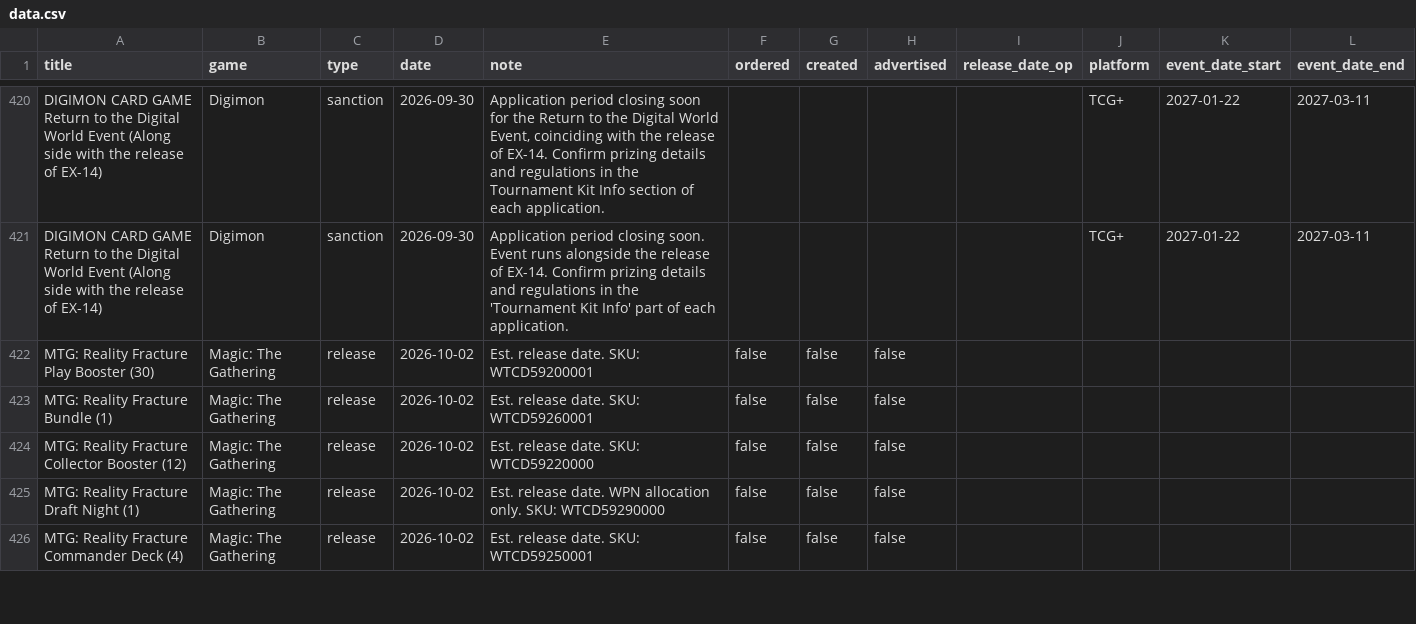
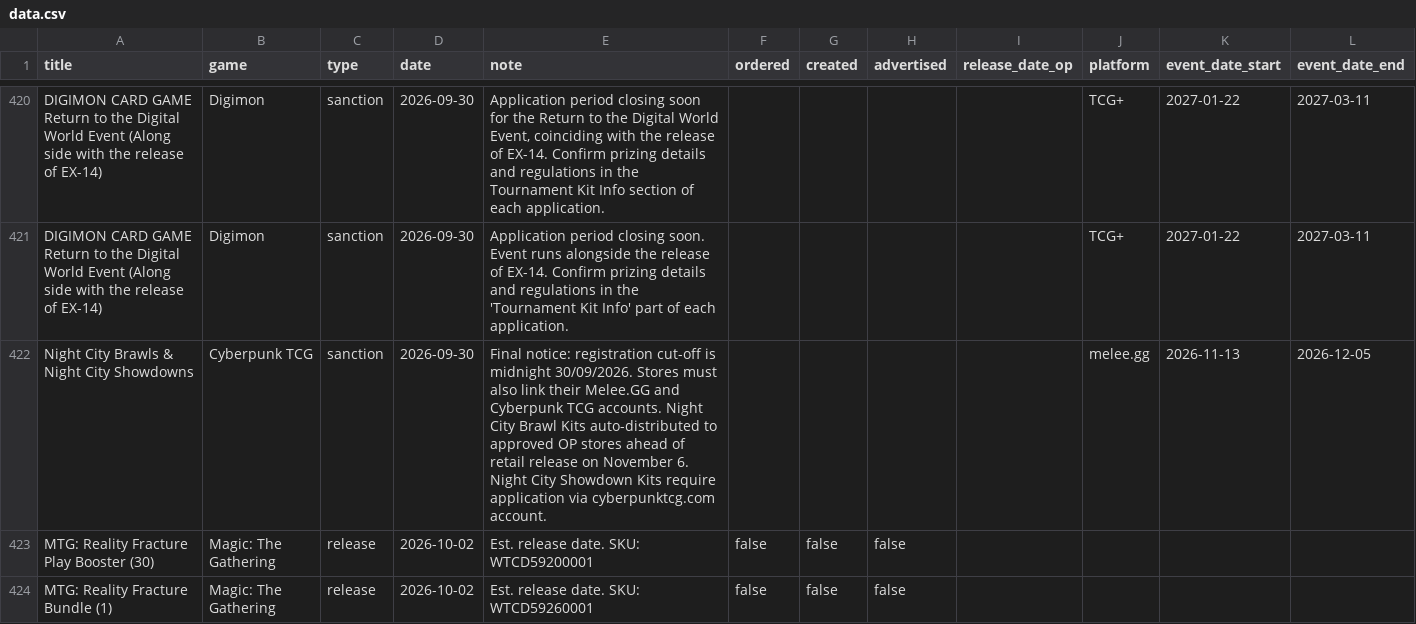
Before and after one commit to ludoquist-maker/tcg-tracker, a CSV file: data.csv, drawn as a sheet; only a part is shown, gaps mark what is left out; the shorter side is filled out with more unchanged rows; the diff names each change by its address in the sheet, - before the commit and + after, or states it on an @@ line.

Commit message:
Auto-update: success_1_events_added

```diff
--- a/data.csv
+++ b/data.csv
+row 422: Night City Brawls & Night City Showdowns | Cyberpunk TCG | sanction | 2026-09-30 | Final notice: registration cut-off is midnight 30/09/2026. Stores must also link their Melee.GG and Cyberpunk TCG accounts. Night City Brawl Kits auto-distributed to approved OP stores ahead of retail release on November 6. Night City Showdown Kits require application via cyberpunktcg.com account. |  |  |  |  | melee.gg | 2026-11-13 | 2026-12-05
```
